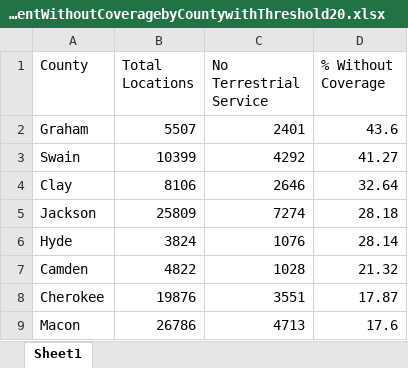
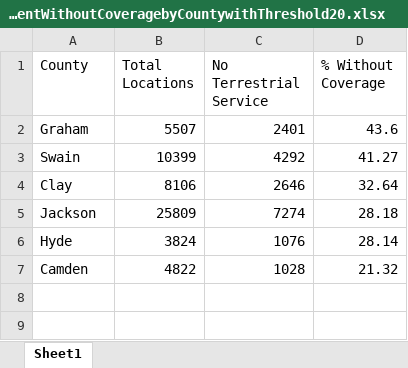
Before and after one commit to lithum-seneviratne/nc-broadband-internet-coverage, an Excel workbook: results/PercentWithoutCoveragebyCountywithThreshold20.xlsx, sheet Sheet1, drawn as a sheet; values as stored, in another font and other column widths than the file's, no borders; the diff names each change by its address in the sheet, - before the commit and + after, or states it on an @@ line.

```diff
--- a/results/PercentWithoutCoveragebyCountywithThreshold20.xlsx (sheet Sheet1)
+++ b/results/PercentWithoutCoveragebyCountywithThreshold20.xlsx (sheet Sheet1)
-row 8: Cherokee | 19876 | 3551 | 17.87
-row 9: Macon | 26786 | 4713 | 17.6
```
Also changed, not shown: results/PercentWithoutCoveragebyCountywithThreshold15.xlsx, results/PercentWithoutCoveragebyCountywithThreshold50.xlsx, 8 other files.
